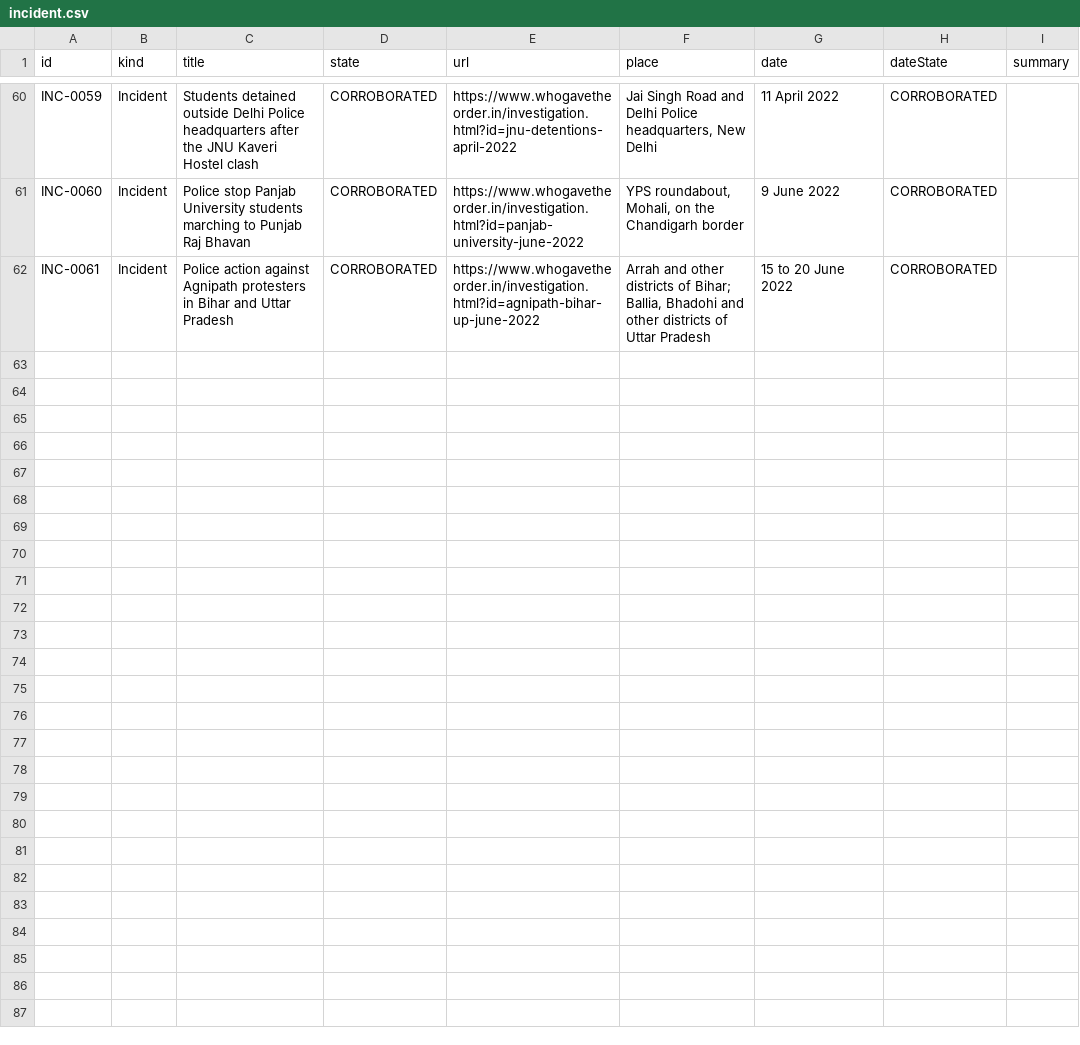
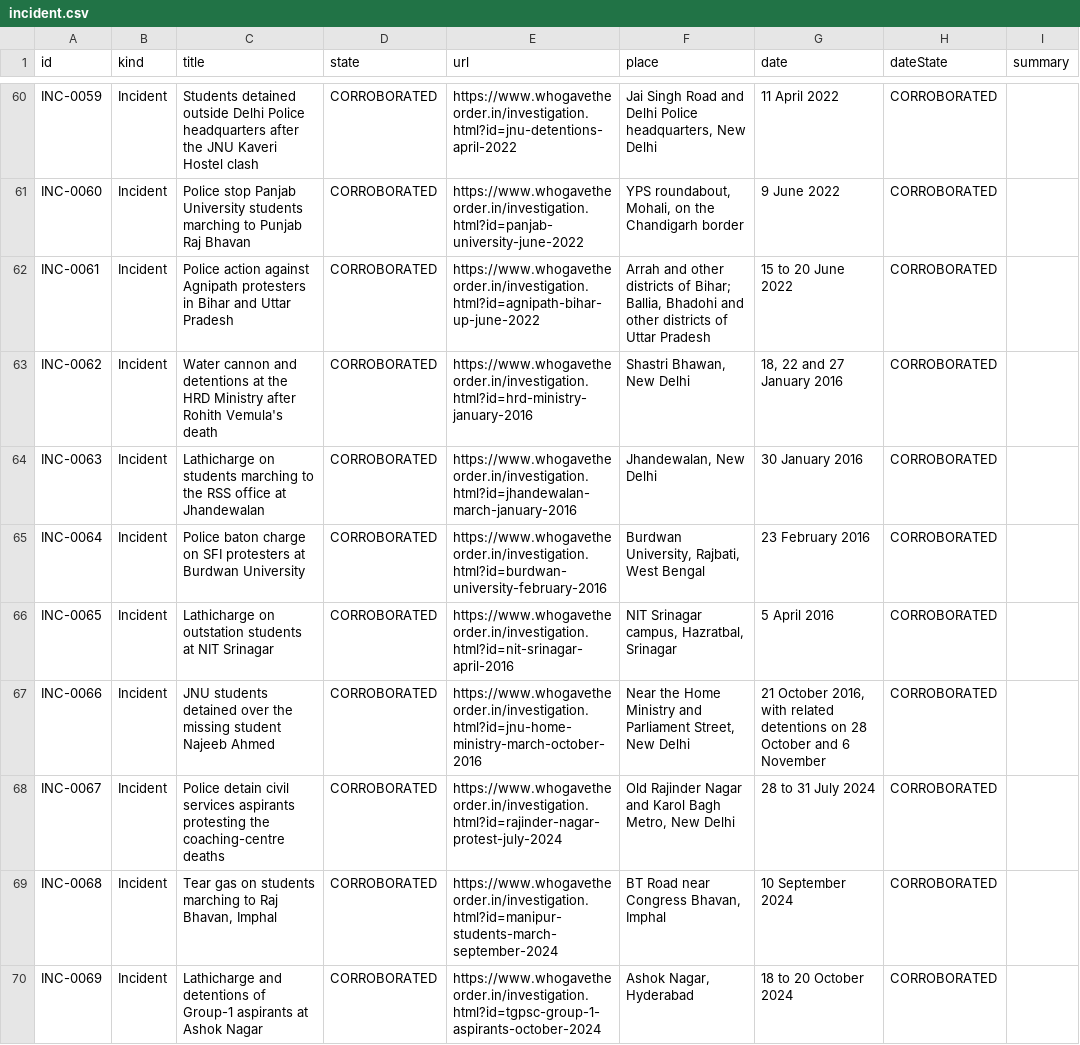
Before and after one commit to Varnasr/WhoGaveTheOrder, a CSV file: data/export/incident.csv, drawn as a sheet; only a part is shown, gaps mark what is left out; the diff covers the shown part only.

```diff
--- a/data/export/incident.csv
+++ b/data/export/incident.csv
@@ -62 +62,9 @@ INC-0060,Incident,Police stop Panjab University students marching to Punjab Raj
 INC-0061,Incident,Police action against Agnipath protesters in Bihar and Uttar Pradesh,CORROBORATED,https://www.whogavetheorder.in/investigation.html?id=agnipath-bihar-up-june-2022,"Arrah and other districts of Bihar; Ballia, Bhadohi and other districts of Uttar Pradesh",15 to 20 June 2022,CORROBORATED,
+INC-0062,Incident,Water cannon and detentions at the HRD Ministry after Rohith Vemula's death,CORROBORATED,https://www.whogavetheorder.in/investigation.html?id=hrd-ministry-january-2016,"Shastri Bhawan, New Delhi","18, 22 and 27 January 2016",CORROBORATED,
+INC-0063,Incident,Lathicharge on students marching to the RSS office at Jhandewalan,CORROBORATED,https://www.whogavetheorder.in/investigation.html?id=jhandewalan-march-january-2016,"Jhandewalan, New Delhi",30 January 2016,CORROBORATED,
+INC-0064,Incident,Police baton charge on SFI protesters at Burdwan University,CORROBORATED,https://www.whogavetheorder.in/investigation.html?id=burdwan-university-february-2016,"Burdwan University, Rajbati, West Bengal",23 February 2016,CORROBORATED,
+INC-0065,Incident,Lathicharge on outstation students at NIT Srinagar,CORROBORATED,https://www.whogavetheorder.in/investigation.html?id=nit-srinagar-april-2016,"NIT Srinagar campus, Hazratbal, Srinagar",5 April 2016,CORROBORATED,
+INC-0066,Incident,JNU students detained over the missing student Najeeb Ahmed,CORROBORATED,https://www.whogavetheorder.in/investigation.html?id=jnu-home-ministry-march-october-2016,"Near the Home Ministry and Parliament Street, New Delhi","21 October 2016, with related detentions on 28 October and 6 November",CORROBORATED,
+INC-0067,Incident,Police detain civil services aspirants protesting the coaching-centre deaths,CORROBORATED,https://www.whogavetheorder.in/investigation.html?id=rajinder-nagar-protest-july-2024,"Old Rajinder Nagar and Karol Bagh Metro, New Delhi",28 to 31 July 2024,CORROBORATED,
+INC-0068,Incident,"Tear gas on students marching to Raj Bhavan, Imphal",CORROBORATED,https://www.whogavetheorder.in/investigation.html?id=manipur-students-march-september-2024,"BT Road near Congress Bhavan, Imphal",10 September 2024,CORROBORATED,
+INC-0069,Incident,Lathicharge and detentions of Group-1 aspirants at Ashok Nagar,CORROBORATED,https://www.whogavetheorder.in/investigation.html?id=tgpsc-group-1-aspirants-october-2024,"Ashok Nagar, Hyderabad",18 to 20 October 2024,CORROBORATED,
```
Also changed, not shown: 7 added rows elsewhere in this file, 13 other files.
